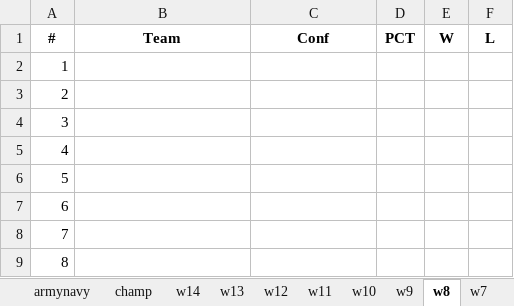
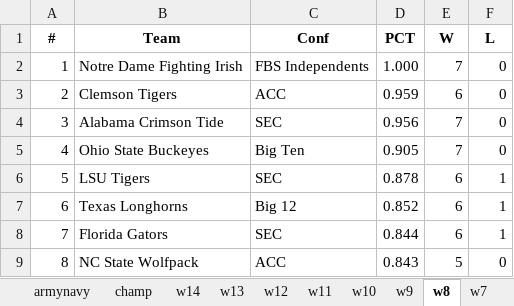
Before and after one commit to infinitempg/CFB-Rankings, an Excel workbook: rankings_50.xlsx, sheet w8, drawn as a sheet; only a part is shown; values as stored, in another font and other column widths than the file's, no borders; the diff covers the shown part only; the diff names each change by its address in the sheet, - before the commit and + after, or states it on an @@ line.

```diff
--- a/rankings_50.xlsx (sheet w8)
+++ b/rankings_50.xlsx (sheet w8)
-B2 (Team): (empty)
+B2 (Team): Notre Dame Fighting Irish
-C2 (Conf): (empty)
+C2 (Conf): FBS Independents
-D2 (PCT): (empty)
+D2 (PCT): 1.000
-E2 (W): (empty)
+E2 (W): 7
-F2:F5 (L): (empty)
+F2:F5 (L): 0
-B3 (Team): (empty)
+B3 (Team): Clemson Tigers
-C3 (Conf): (empty)
+C3 (Conf): ACC
-D3 (PCT): (empty)
+D3 (PCT): 0.959
-E3 (W): (empty)
+E3 (W): 6
-B4 (Team): (empty)
+B4 (Team): Alabama Crimson Tide
-C4 (Conf): (empty)
+C4 (Conf): SEC
-D4 (PCT): (empty)
+D4 (PCT): 0.956
-E4:E5 (W): (empty)
+E4:E5 (W): 7
-B5 (Team): (empty)
+B5 (Team): Ohio State Buckeyes
-C5 (Conf): (empty)
+C5 (Conf): Big Ten
-D5 (PCT): (empty)
+D5 (PCT): 0.905
-B6 (Team): (empty)
+B6 (Team): LSU Tigers
-C6 (Conf): (empty)
+C6 (Conf): SEC
-D6 (PCT): (empty)
+D6 (PCT): 0.878
-E6:E8 (W): (empty)
+E6:E8 (W): 6
-F6:F8 (L): (empty)
+F6:F8 (L): 1
-B7 (Team): (empty)
+B7 (Team): Texas Longhorns
-C7 (Conf): (empty)
+C7 (Conf): Big 12
-D7 (PCT): (empty)
+D7 (PCT): 0.852
-B8 (Team): (empty)
+B8 (Team): Florida Gators
-C8 (Conf): (empty)
+C8 (Conf): SEC
-D8 (PCT): (empty)
+D8 (PCT): 0.844
-B9 (Team): (empty)
+B9 (Team): NC State Wolfpack
-C9 (Conf): (empty)
+C9 (Conf): ACC
-D9 (PCT): (empty)
+D9 (PCT): 0.843
-E9 (W): (empty)
+E9 (W): 5
-F9 (L): (empty)
+F9 (L): 0
```
Also changed, not shown: 610 edited cells elsewhere in this sheet, sheet Sheet12, 3 other files.
